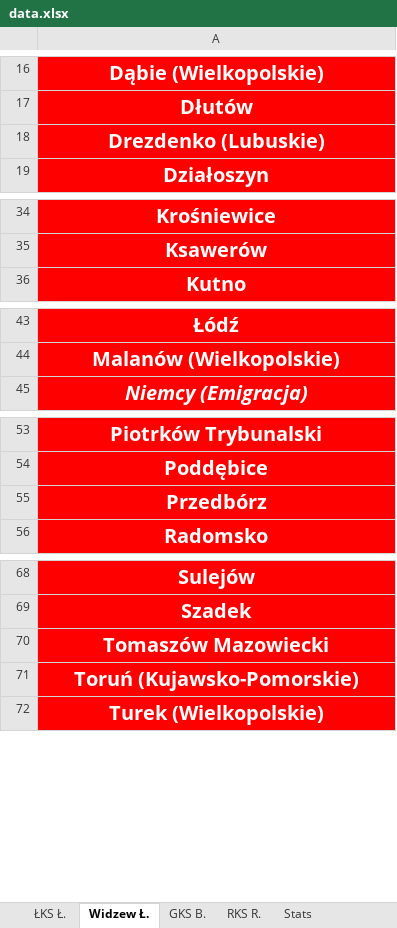
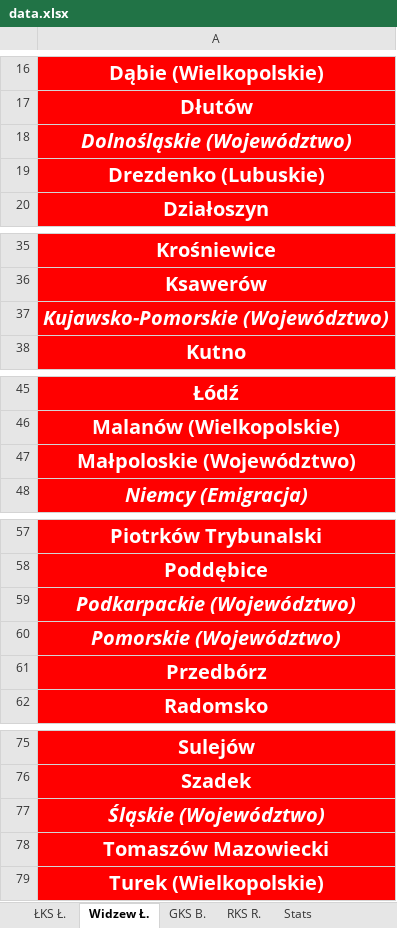
Before and after one commit to jxnge/map-and-stats, an Excel workbook: Data/Distribution of fans in Lodz Voivodship/data.xlsx, sheet Widzew Ł., drawn as a sheet; only a part is shown, gaps mark what is left out; values as stored, in another font and other column widths than the file's, no borders; removed rows and columns are numbered as before the commit, all else as after; the diff covers the shown part only; the diff names each change by its address in the sheet, - before the commit and + after, or states it on an @@ line.

Commit message:
lodz updated

```diff
--- a/Data/Distribution of fans in Lodz Voivodship/data.xlsx (sheet Widzew Ł.)
+++ b/Data/Distribution of fans in Lodz Voivodship/data.xlsx (sheet Widzew Ł.)
+row 18: Dolnośląskie (Województwo)
+row 37: Kujawsko-Pomorskie (Województwo)
+row 47: Małpoloskie (Województwo)
+row 59: Podkarpackie (Województwo)
+row 60: Pomorskie (Województwo)
+row 77: Śląskie (Województwo)
-row 71: Toruń (Kujawsko-Pomorskie)
```
Also changed, not shown: 3 added rows elsewhere in this sheet, sheet Stats, 3 other files.
